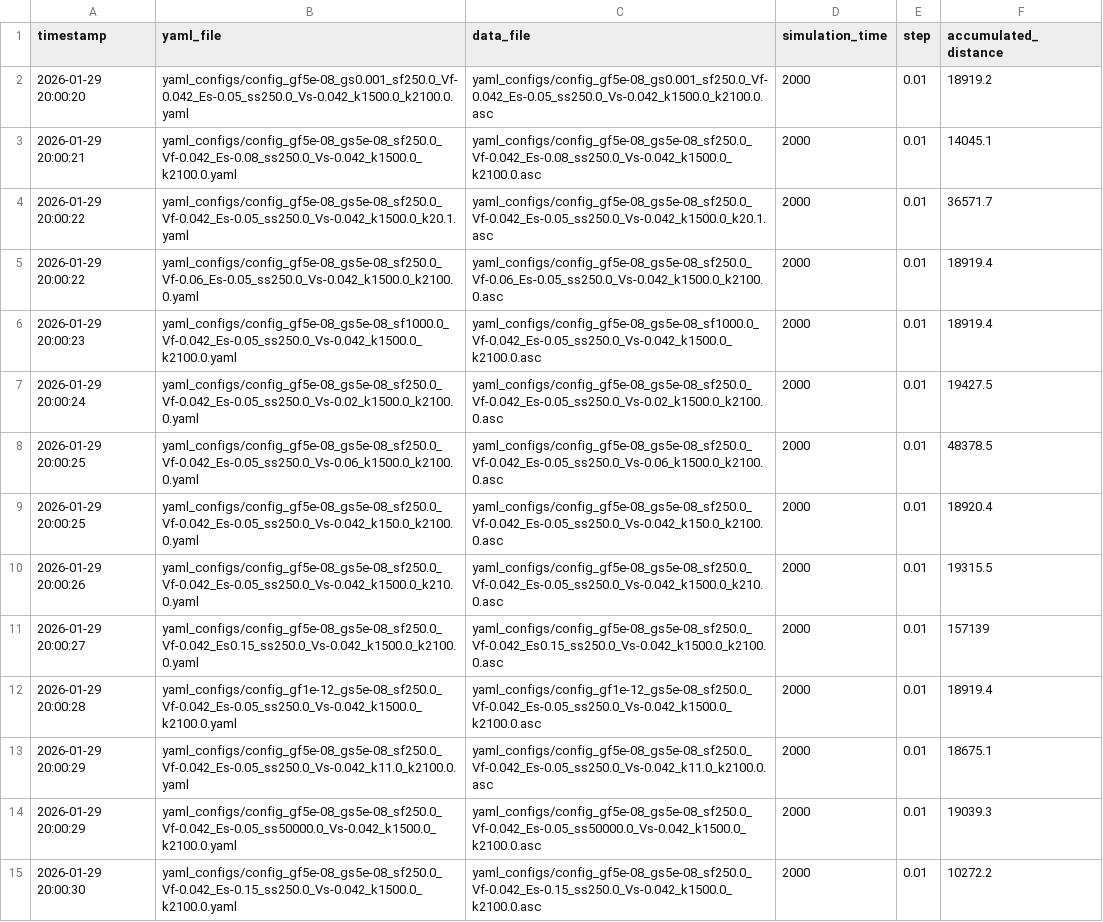
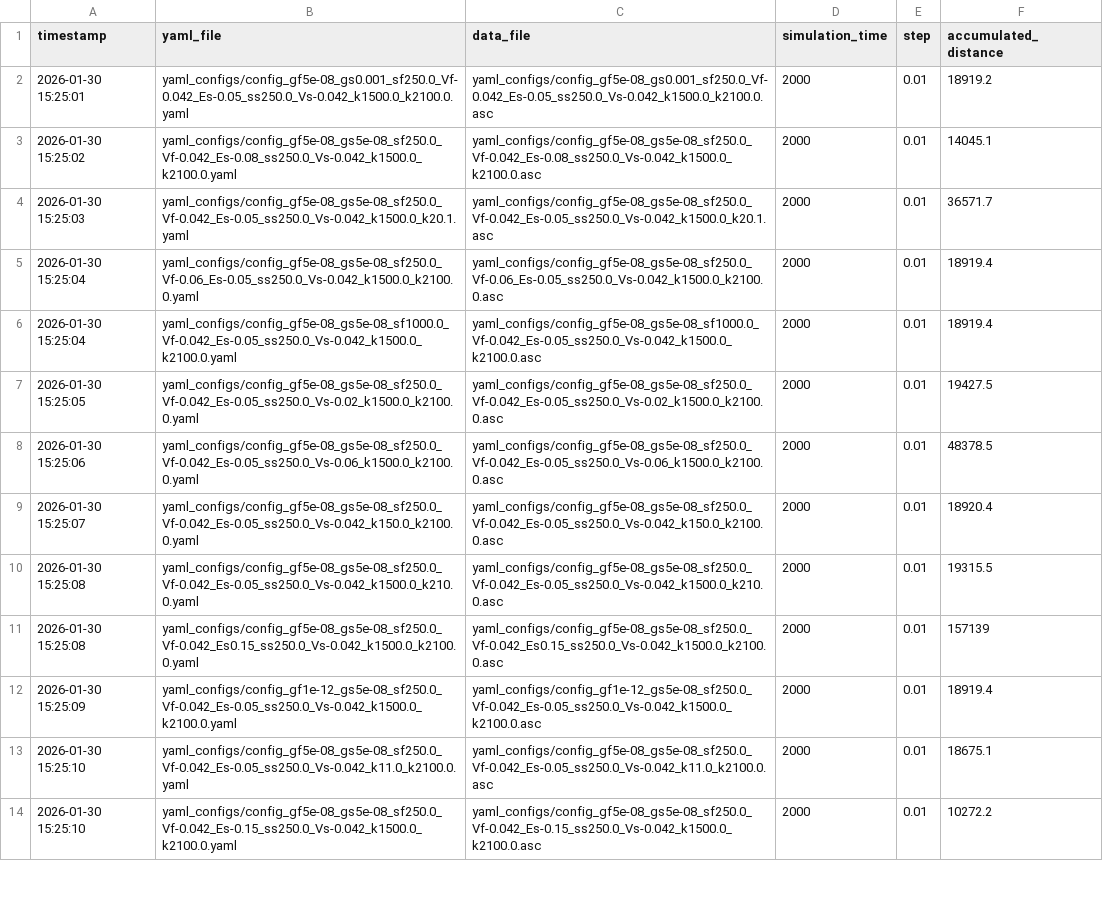
Before and after one commit to MarcoGomezHernandez/TFG, a CSV file: cosas/parametriz-HR-PD/params_extremos/distances_islow.csv, drawn as a sheet; only a part is shown; removed rows and columns are numbered as before the commit, all else as after; the diff covers the shown part only; the diff names each change by its address in the sheet, - before the commit and + after, or states it on an @@ line.

```diff
--- a/cosas/parametriz-HR-PD/params_extremos/distances_islow.csv
+++ b/cosas/parametriz-HR-PD/params_extremos/distances_islow.csv
-A2 (timestamp): 2026-01-29 20:00:20
+A2 (timestamp): 2026-01-30 15:25:01
-A3 (timestamp): 2026-01-29 20:00:21
+A3 (timestamp): 2026-01-30 15:25:02
-A4 (timestamp): 2026-01-29 20:00:22
+A4 (timestamp): 2026-01-30 15:25:03
-A5 (timestamp): 2026-01-29 20:00:22
+A5 (timestamp): 2026-01-30 15:25:04
-A6 (timestamp): 2026-01-29 20:00:23
+A6 (timestamp): 2026-01-30 15:25:04
-A7 (timestamp): 2026-01-29 20:00:24
+A7 (timestamp): 2026-01-30 15:25:05
-A8 (timestamp): 2026-01-29 20:00:25
+A8 (timestamp): 2026-01-30 15:25:06
-A9 (timestamp): 2026-01-29 20:00:25
+A9 (timestamp): 2026-01-30 15:25:07
-A10 (timestamp): 2026-01-29 20:00:26
+A10 (timestamp): 2026-01-30 15:25:08
-A11 (timestamp): 2026-01-29 20:00:27
+A11 (timestamp): 2026-01-30 15:25:08
-A12 (timestamp): 2026-01-29 20:00:28
+A12 (timestamp): 2026-01-30 15:25:09
-A13 (timestamp): 2026-01-29 20:00:29
+A13 (timestamp): 2026-01-30 15:25:10
-row 14: 2026-01-29 20:00:29 | yaml_configs/config_gf5e-08_gs5e-08_sf250.0_Vf-0.042_Es-0.05_ss50000.0_Vs-0.042_k1500.0_k2100.0.yaml | yaml_configs/config_gf5e-08_gs5e-08_sf250.0_Vf-0.042_Es-0.05_ss50000.0_Vs-0.042_k1500.0_k2100.0.asc | 2000 | 0.01 | 19039.3
-A14 (timestamp): 2026-01-29 20:00:30
+A14 (timestamp): 2026-01-30 15:25:10
```
Also changed, not shown: 4 added rows, 3 removed rows and 20 edited cells elsewhere in this file, 9 other files.
